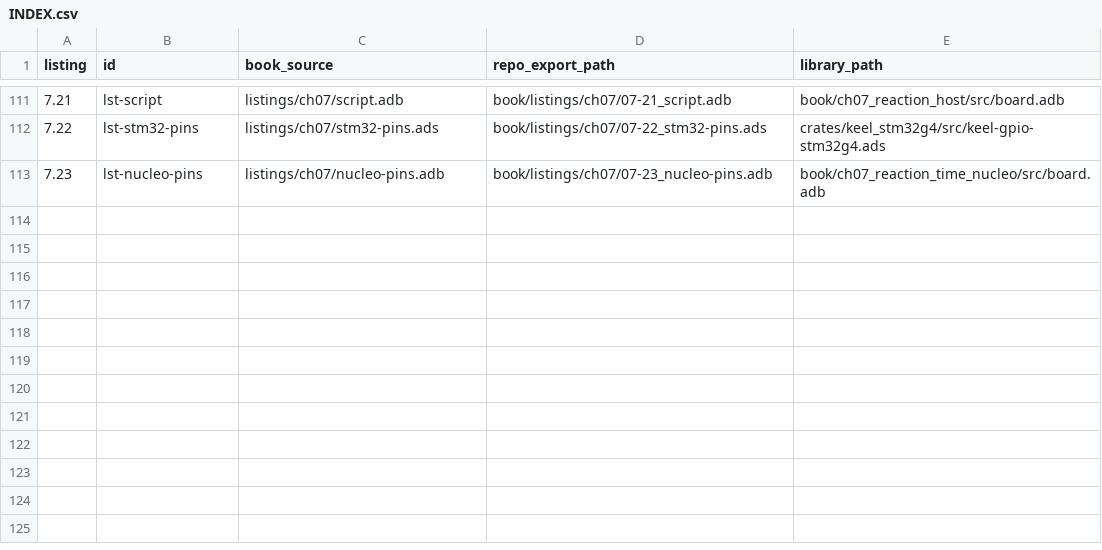
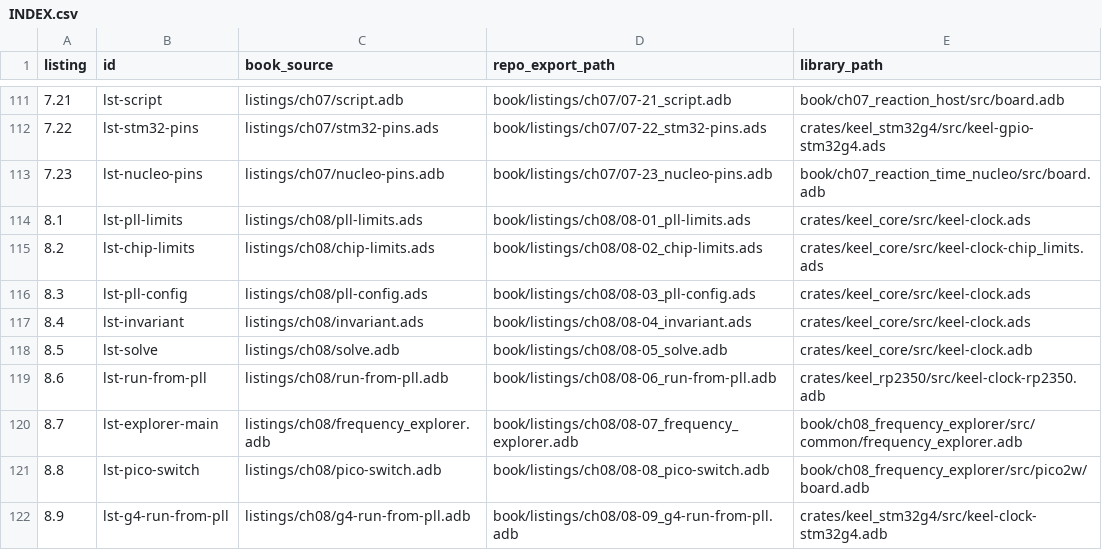
Before and after one commit to tradevolta/keel, a CSV file: book/listings/INDEX.csv, drawn as a sheet; only a part is shown, gaps mark what is left out; the diff names each change by its address in the sheet, - before the commit and + after, or states it on an @@ line.

Commit message:
book/listings/ch08: listings as printed in Chapter 8 (exported by the manuscript build)

```diff
--- a/book/listings/INDEX.csv
+++ b/book/listings/INDEX.csv
+row 114: 8.1 | lst-pll-limits | listings/ch08/pll-limits.ads | book/listings/ch08/08-01_pll-limits.ads | crates/keel_core/src/keel-clock.ads
+row 115: 8.2 | lst-chip-limits | listings/ch08/chip-limits.ads | book/listings/ch08/08-02_chip-limits.ads | crates/keel_core/src/keel-clock-chip_limits.ads
+row 116: 8.3 | lst-pll-config | listings/ch08/pll-config.ads | book/listings/ch08/08-03_pll-config.ads | crates/keel_core/src/keel-clock.ads
+row 117: 8.4 | lst-invariant | listings/ch08/invariant.ads | book/listings/ch08/08-04_invariant.ads | crates/keel_core/src/keel-clock.ads
+row 118: 8.5 | lst-solve | listings/ch08/solve.adb | book/listings/ch08/08-05_solve.adb | crates/keel_core/src/keel-clock.adb
+row 119: 8.6 | lst-run-from-pll | listings/ch08/run-from-pll.adb | book/listings/ch08/08-06_run-from-pll.adb | crates/keel_rp2350/src/keel-clock-rp2350.adb
+row 120: 8.7 | lst-explorer-main | listings/ch08/frequency_explorer.adb | book/listings/ch08/08-07_frequency_explorer.adb | book/ch08_frequency_explorer/src/common/frequency_explorer.adb
+row 121: 8.8 | lst-pico-switch | listings/ch08/pico-switch.adb | book/listings/ch08/08-08_pico-switch.adb | book/ch08_frequency_explorer/src/pico2w/board.adb
+row 122: 8.9 | lst-g4-run-from-pll | listings/ch08/g4-run-from-pll.adb | book/listings/ch08/08-09_g4-run-from-pll.adb | crates/keel_stm32g4/src/keel-clock-stm32g4.adb
```
Also changed, not shown: 9 other files.
